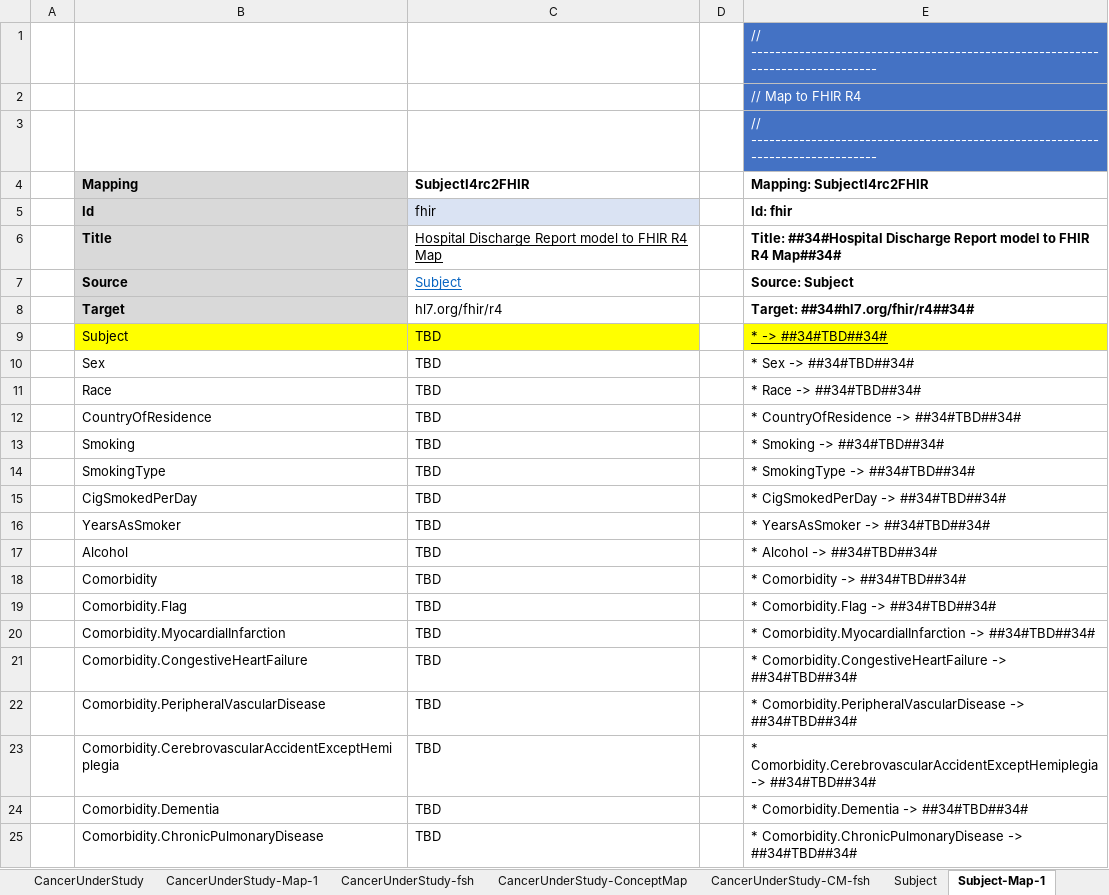
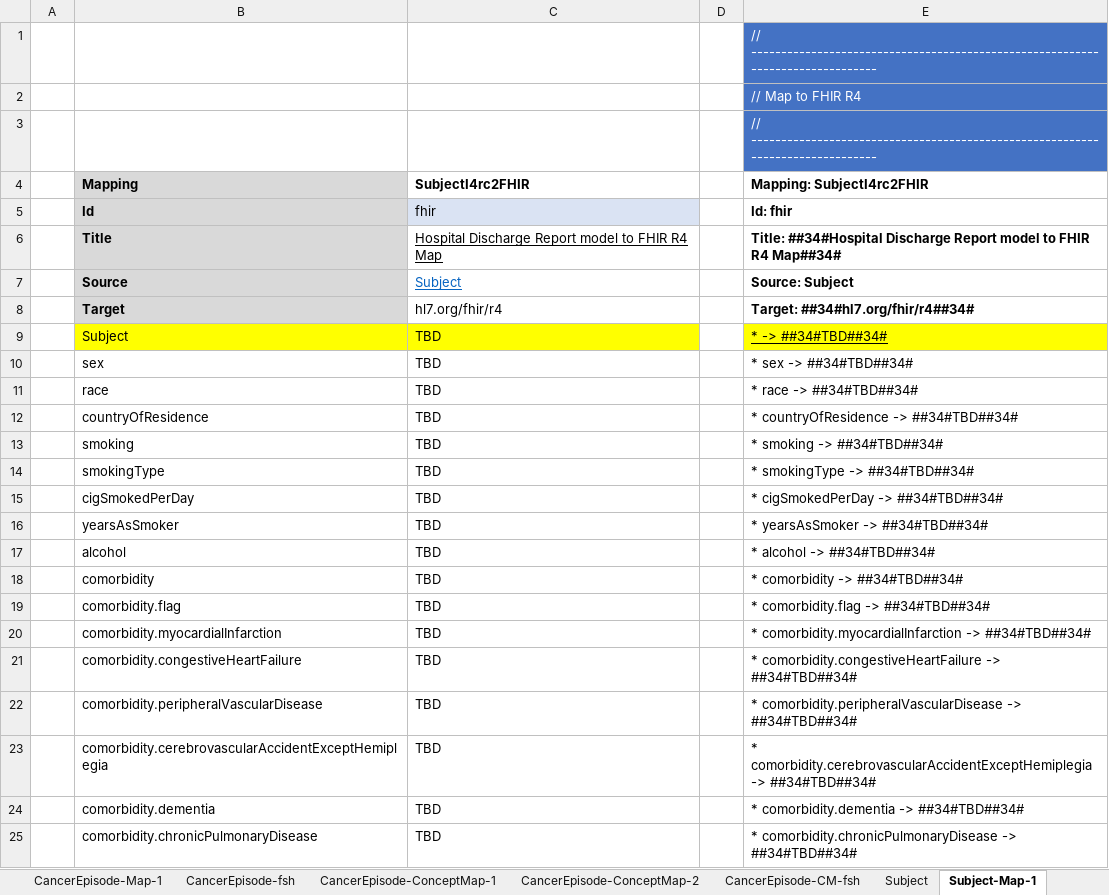
Before and after one commit to hl7-eu/idea4rc, an Excel workbook: src-models/idea4rc-model-maps.xlsm, sheet Subject-Map-1, drawn as a sheet; only a part is shown; values as stored, in another font and other column widths than the file's, no borders; the diff covers the shown part only; the diff names each change by its address in the sheet, - before the commit and + after, or states it on an @@ line.

```diff
--- a/src-models/idea4rc-model-maps.xlsm (sheet Subject-Map-1)
+++ b/src-models/idea4rc-model-maps.xlsm (sheet Subject-Map-1)
-sheet tab: CancerUnderStudy-Map-1
+sheet tab: CancerEpisode-Map-1
-sheet tab: CancerUnderStudy-fsh
+sheet tab: CancerEpisode-fsh
-sheet tab: CancerUnderStudy-ConceptMap
-sheet tab: CancerUnderStudy-CM-fsh
+sheet tab: CancerEpisode-ConceptMap-1
+sheet tab: CancerEpisode-ConceptMap-2
+sheet tab: CancerEpisode-CM-fsh
-B10 (Mapping): Sex
+B10 (Mapping): sex
-E10 (Mapping: SubjectI4rc2FHIR): * Sex -> ##34#TBD##34#
+E10 (Mapping: SubjectI4rc2FHIR): * sex -> ##34#TBD##34#
-B11 (Mapping): Race
+B11 (Mapping): race
-E11 (Mapping: SubjectI4rc2FHIR): * Race -> ##34#TBD##34#
+E11 (Mapping: SubjectI4rc2FHIR): * race -> ##34#TBD##34#
-B12 (Mapping): CountryOfResidence
+B12 (Mapping): countryOfResidence
-E12 (Mapping: SubjectI4rc2FHIR): * CountryOfResidence -> ##34#TBD##34#
+E12 (Mapping: SubjectI4rc2FHIR): * countryOfResidence -> ##34#TBD##34#
-B13 (Mapping): Smoking
+B13 (Mapping): smoking
-E13 (Mapping: SubjectI4rc2FHIR): * Smoking -> ##34#TBD##34#
+E13 (Mapping: SubjectI4rc2FHIR): * smoking -> ##34#TBD##34#
-B14 (Mapping): SmokingType
+B14 (Mapping): smokingType
-E14 (Mapping: SubjectI4rc2FHIR): * SmokingType -> ##34#TBD##34#
+E14 (Mapping: SubjectI4rc2FHIR): * smokingType -> ##34#TBD##34#
-B15 (Mapping): CigSmokedPerDay
+B15 (Mapping): cigSmokedPerDay
-E15 (Mapping: SubjectI4rc2FHIR): * CigSmokedPerDay -> ##34#TBD##34#
+E15 (Mapping: SubjectI4rc2FHIR): * cigSmokedPerDay -> ##34#TBD##34#
-B16 (Mapping): YearsAsSmoker
+B16 (Mapping): yearsAsSmoker
-E16 (Mapping: SubjectI4rc2FHIR): * YearsAsSmoker -> ##34#TBD##34#
+E16 (Mapping: SubjectI4rc2FHIR): * yearsAsSmoker -> ##34#TBD##34#
-B17 (Mapping): Alcohol
+B17 (Mapping): alcohol
-E17 (Mapping: SubjectI4rc2FHIR): * Alcohol -> ##34#TBD##34#
+E17 (Mapping: SubjectI4rc2FHIR): * alcohol -> ##34#TBD##34#
-B18 (Mapping): Comorbidity
+B18 (Mapping): comorbidity
-E18 (Mapping: SubjectI4rc2FHIR): * Comorbidity -> ##34#TBD##34#
+E18 (Mapping: SubjectI4rc2FHIR): * comorbidity -> ##34#TBD##34#
-B19 (Mapping): Comorbidity.Flag
+B19 (Mapping): comorbidity.flag
-E19 (Mapping: SubjectI4rc2FHIR): * Comorbidity.Flag -> ##34#TBD##34#
+E19 (Mapping: SubjectI4rc2FHIR): * comorbidity.flag -> ##34#TBD##34#
-B20 (Mapping): Comorbidity.MyocardialInfarction
+B20 (Mapping): comorbidity.myocardialInfarction
-E20 (Mapping: SubjectI4rc2FHIR): * Comorbidity.MyocardialInfarction -> ##34#TBD##34#
+E20 (Mapping: SubjectI4rc2FHIR): * comorbidity.myocardialInfarction -> ##34#TBD##34#
-B21 (Mapping): Comorbidity.CongestiveHeartFailure
+B21 (Mapping): comorbidity.congestiveHeartFailure
-E21 (Mapping: SubjectI4rc2FHIR): * Comorbidity.CongestiveHeartFailure -> ##34#TBD##34#
+E21 (Mapping: SubjectI4rc2FHIR): * comorbidity.congestiveHeartFailure -> ##34#TBD##34#
-B22 (Mapping): Comorbidity.PeripheralVascularDisease
+B22 (Mapping): comorbidity.peripheralVascularDisease
-E22 (Mapping: SubjectI4rc2FHIR): * Comorbidity.PeripheralVascularDisease -> ##34#TBD##34#
+E22 (Mapping: SubjectI4rc2FHIR): * comorbidity.peripheralVascularDisease -> ##34#TBD##34#
-B23 (Mapping): Comorbidity.CerebrovascularAccidentExceptHemiplegia
+B23 (Mapping): comorbidity.cerebrovascularAccidentExceptHemiplegia
-E23 (Mapping: SubjectI4rc2FHIR): * Comorbidity.CerebrovascularAccidentExceptHemiplegia -> ##34#TBD##34#
+E23 (Mapping: SubjectI4rc2FHIR): * comorbidity.cerebrovascularAccidentExceptHemiplegia -> ##34#TBD##34#
-B24 (Mapping): Comorbidity.Dementia
+B24 (Mapping): comorbidity.dementia
-E24 (Mapping: SubjectI4rc2FHIR): * Comorbidity.Dementia -> ##34#TBD##34#
+E24 (Mapping: SubjectI4rc2FHIR): * comorbidity.dementia -> ##34#TBD##34#
-B25 (Mapping): Comorbidity.ChronicPulmonaryDisease
+B25 (Mapping): comorbidity.chronicPulmonaryDisease
-E25 (Mapping: SubjectI4rc2FHIR): * Comorbidity.ChronicPulmonaryDisease -> ##34#TBD##34#
+E25 (Mapping: SubjectI4rc2FHIR): * comorbidity.chronicPulmonaryDisease -> ##34#TBD##34#
```
Also changed, not shown: 30 edited cells elsewhere in this sheet, sheet Subject-CM-fsh, sheet Subject, sheet CancerUnderStudy, sheet CancerEpisode-Map-1, sheet CancerEpisode-fsh, sheet Subject-fsh, other sheet tabs, formulas that keep their value, charts or pictures, 6 other files.
